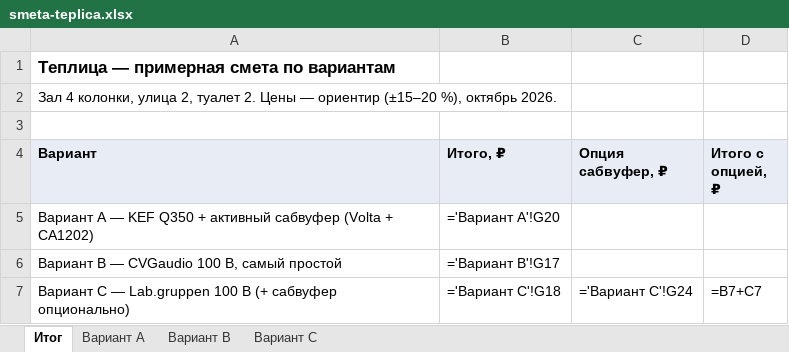
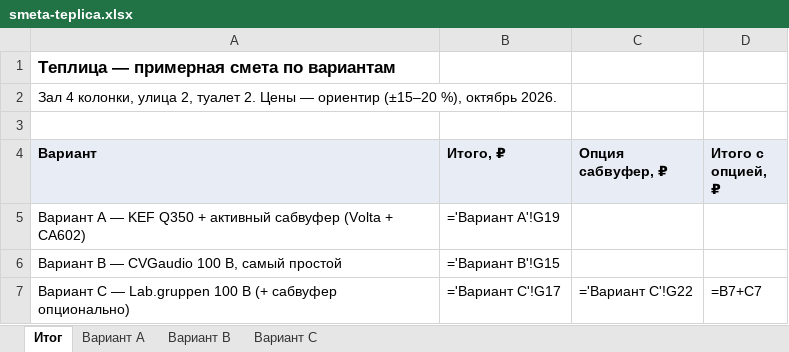
Before and after one commit to olegoviccc/teplica, an Excel workbook: sound/smeta-teplica.xlsx, sheet Итог, drawn as a sheet; values as stored, in another font and other column widths than the file's, no borders; formulas without a stored value are shown as written; the diff names each change by its address in the sheet, - before the commit and + after, or states it on an @@ line.

```diff
--- a/sound/smeta-teplica.xlsx (sheet Итог)
+++ b/sound/smeta-teplica.xlsx (sheet Итог)
-A5 (Вариант): …(Volta + CA1202)
+A5 (Вариант): …(Volta + CA602)
-B5 (Итого, ₽): ='Вариант A'!G20
+B5 (Итого, ₽): ='Вариант A'!G19
-B6 (Итого, ₽): ='Вариант B'!G17
+B6 (Итого, ₽): ='Вариант B'!G15
-B7 (Итого, ₽): ='Вариант C'!G18
+B7 (Итого, ₽): ='Вариант C'!G17
-C7 (Опция сабвуфер, ₽): ='Вариант C'!G24
+C7 (Опция сабвуфер, ₽): ='Вариант C'!G22
```
Also changed, not shown: sheet Вариант C, sheet Вариант A, sheet Вариант B, 8 other files.
